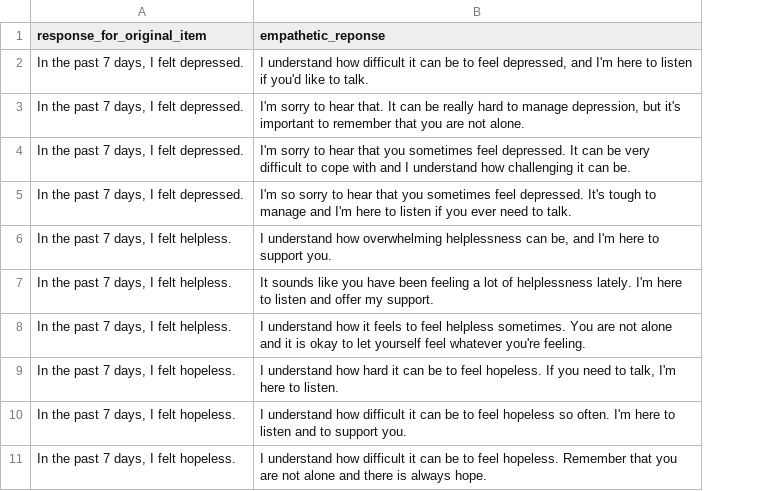
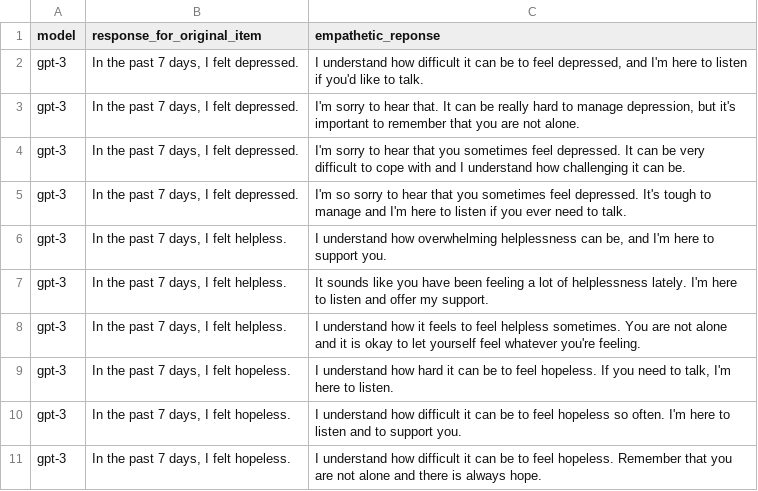
Before and after one commit to hyesunyun/va-item-variants, a CSV file: llm_outputs/llm_generated_empathetic_responses.csv, drawn as a sheet; only a part is shown; the diff names each change by its address in the sheet, - before the commit and + after, or states it on an @@ line.

```diff
--- a/llm_outputs/llm_generated_empathetic_responses.csv
+++ b/llm_outputs/llm_generated_empathetic_responses.csv
+column A (model), rows 2-11: all gpt-3
```
Also changed, not shown: llm_outputs/llm_generated_farewell_statements.csv, llm_outputs/llm_generated_inspiring_messages.csv, 4 other files.
